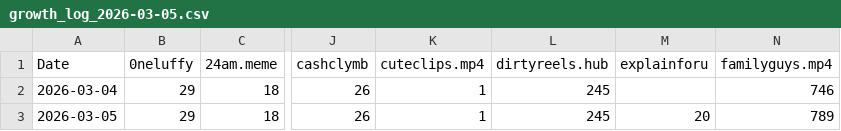
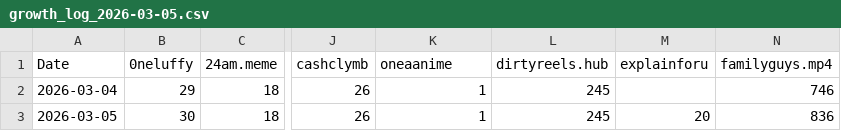
Before and after one commit to Trying-1/IG_dashboard, a CSV file: data/daily_backups/growth_log_2026-03-05.csv, drawn as a sheet; only a part is shown, gaps mark what is left out; the diff names each change by its address in the sheet, - before the commit and + after, or states it on an @@ line.

```diff
--- a/data/daily_backups/growth_log_2026-03-05.csv
+++ b/data/daily_backups/growth_log_2026-03-05.csv
-K1: cuteclips.mp4
+K1: oneaanime
-B3 (0neluffy): 29
+B3 (0neluffy): 30
-N3 (familyguys.mp4): 789
+N3 (familyguys.mp4): 836
```
Also changed, not shown: data/accounts.csv, data/ig_activity_tracker.csv, 7 other files.
